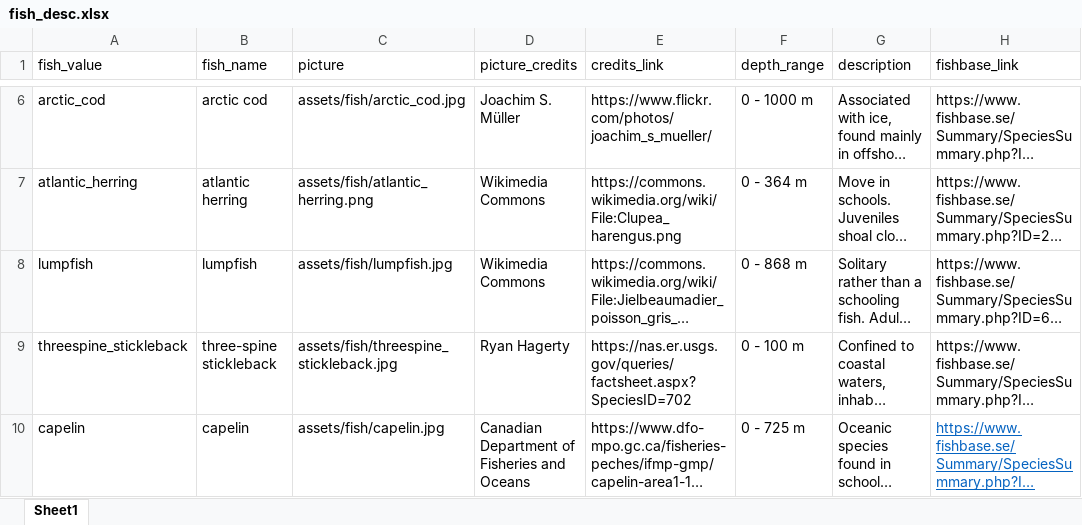
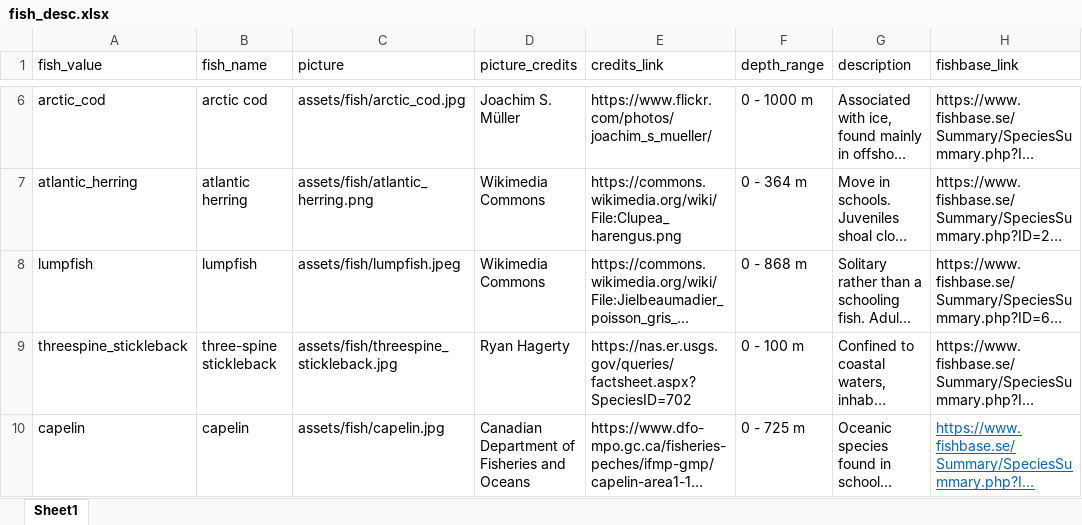
Before and after one commit to minsun-ss/argo_ocean_data_analysis, an Excel workbook: testfiles/fish_desc.xlsx, sheet Sheet1, drawn as a sheet; only a part is shown, gaps mark what is left out; long unchanged cells end in …; values as stored, in another font and other column widths than the file's, no borders; the diff covers the shown part only; the diff names each change by its address in the sheet, - before the commit and + after, or states it on an @@ line.

Commit message:
Hosting all the fish locally!

```diff
--- a/testfiles/fish_desc.xlsx (sheet Sheet1)
+++ b/testfiles/fish_desc.xlsx (sheet Sheet1)
-C8 (picture): assets/fish/lumpfish.jpg
+C8 (picture): assets/fish/lumpfish.jpeg
```
Also changed, not shown: 1 edited cell and cell formats elsewhere in this sheet, 2 other files.
